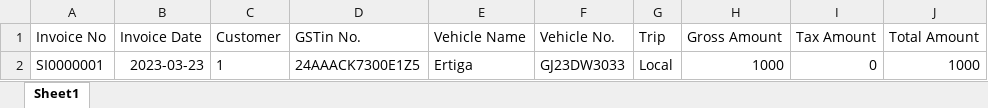
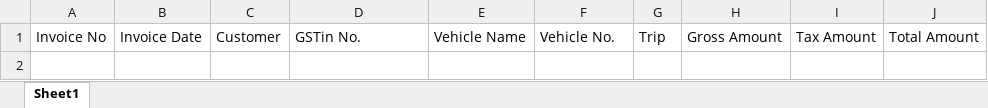
Before and after one commit to RitikSharma23/CAR-RENTAL-SYSTEM, an Excel workbook: excel/Invoice.xlsx, sheet Sheet1, drawn as a sheet; values as stored, in another font and other column widths than the file's, no borders; the diff names each change by its address in the sheet, - before the commit and + after, or states it on an @@ line.

```diff
--- a/excel/Invoice.xlsx (sheet Sheet1)
+++ b/excel/Invoice.xlsx (sheet Sheet1)
-row 2: SI0000001 | 2023-03-23 | 1 | 24AAACK7300E1Z5 | Ertiga | GJ23DW3033 | Local | 1000 | 0 | 1000
```
Also changed, not shown: 3 other files.
